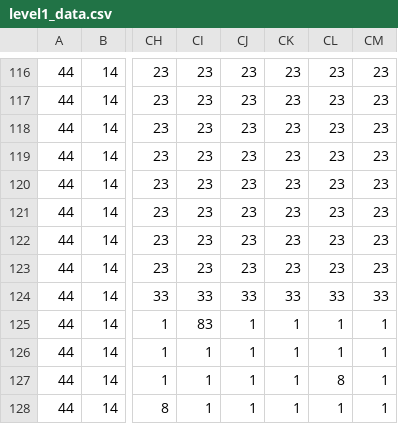
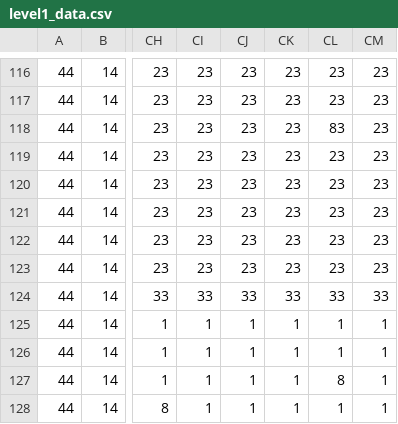
Before and after one commit to Lasterminator/Festive-Fusion, a CSV file: levels/level1_data.csv, drawn as a sheet; only a part is shown, gaps mark what is left out; the diff names each change by its address in the sheet, - before the commit and + after, or states it on an @@ line.

```diff
--- a/levels/level1_data.csv
+++ b/levels/level1_data.csv
-CL118: 23
+CL118: 83
-CI125: 83
+CI125: 1
```
Also changed, not shown: 6 other files.
